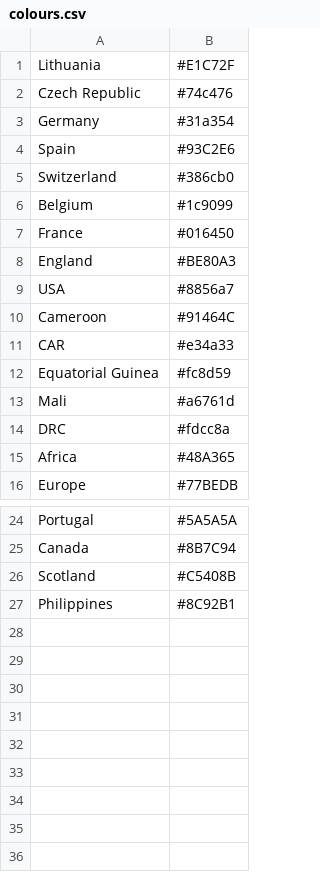
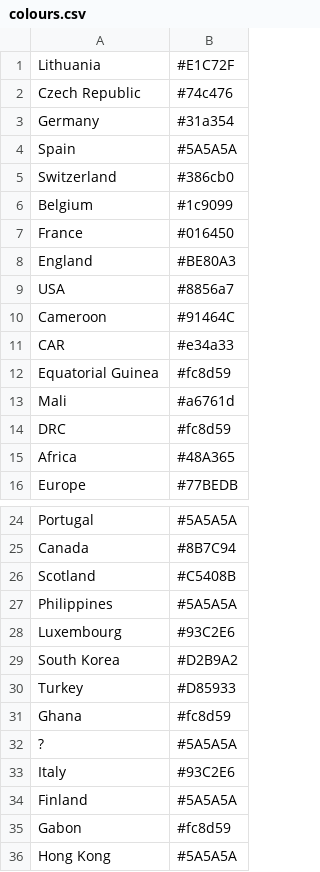
Before and after one commit to evogytis/B.1.620-in-Europe, a CSV file: scripts/colours.csv, drawn as a sheet; only a part is shown, gaps mark what is left out.

```diff
--- a/scripts/colours.csv
+++ b/scripts/colours.csv
@@ -3,3 +3,3 @@ Czech Republic	#74c476
 Germany	#31a354
-Spain	#93C2E6
+Spain	#5A5A5A
 Switzerland	#386cb0
@@ -13,3 +13,3 @@ Equatorial Guinea	#fc8d59
 Mali	#a6761d
-DRC	#fdcc8a
+DRC	#fc8d59
 Africa	#48A365
@@ -26,2 +26,11 @@ Canada	#8B7C94
 Scotland	#C5408B
-Philippines	#8C92B1
+Philippines	#5A5A5A
+Luxembourg	#93C2E6
+South Korea	#D2B9A2
+Turkey	#D85933
+Ghana	#fc8d59
+?	#5A5A5A
+Italy	#93C2E6
+Finland	#5A5A5A
+Gabon	#fc8d59
+Hong Kong	#5A5A5A
```
Also changed, not shown: 43 other files.
